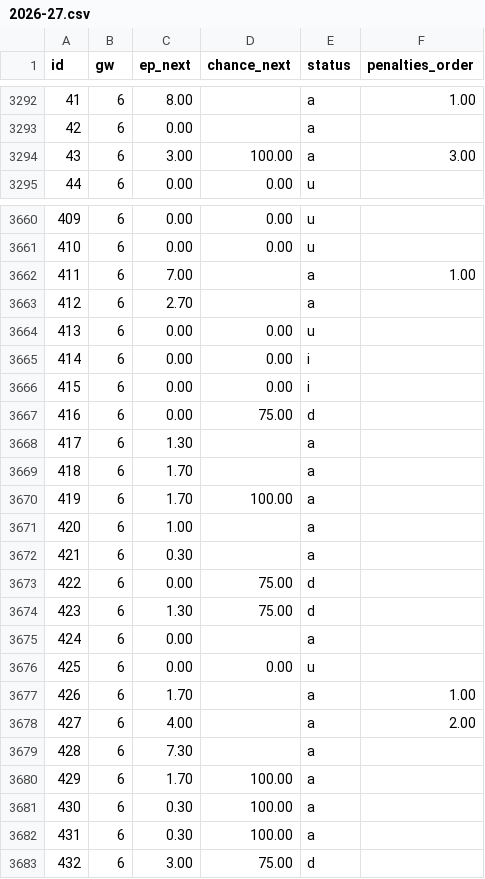
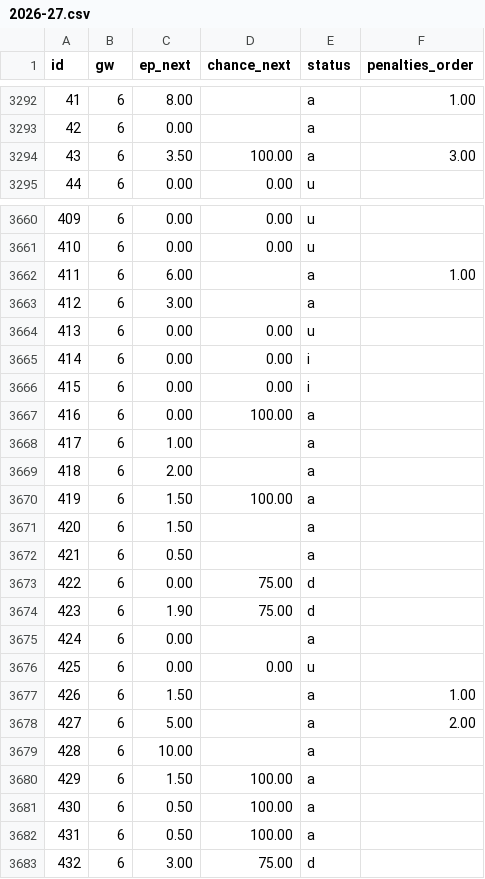
Before and after one commit to ClemEsBot1/Fpl, a CSV file: scripts/ml/data/fpl-snapshots/2026-27.csv, drawn as a sheet; only a part is shown, gaps mark what is left out; the diff covers the shown part only.

```diff
--- a/scripts/ml/data/fpl-snapshots/2026-27.csv
+++ b/scripts/ml/data/fpl-snapshots/2026-27.csv
@@ -3293,3 +3293,3 @@ id,gw,ep_next,chance_next,status,penalties_order
 42,6,0.00,,a,
-43,6,3.00,100.00,a,3.00
+43,6,3.50,100.00,a,3.00
 44,6,0.00,0.00,u,
@@ -3661,4 +3661,4 @@ id,gw,ep_next,chance_next,status,penalties_order
 410,6,0.00,0.00,u,
-411,6,7.00,,a,1.00
-412,6,2.70,,a,
+411,6,6.00,,a,1.00
+412,6,3.00,,a,
 413,6,0.00,0.00,u,
@@ -3666,18 +3666,18 @@ id,gw,ep_next,chance_next,status,penalties_order
 415,6,0.00,0.00,i,
-416,6,0.00,75.00,d,
-417,6,1.30,,a,
-418,6,1.70,,a,
-419,6,1.70,100.00,a,
-420,6,1.00,,a,
-421,6,0.30,,a,
+416,6,0.00,100.00,a,
+417,6,1.00,,a,
+418,6,2.00,,a,
+419,6,1.50,100.00,a,
+420,6,1.50,,a,
+421,6,0.50,,a,
 422,6,0.00,75.00,d,
-423,6,1.30,75.00,d,
+423,6,1.90,75.00,d,
 424,6,0.00,,a,
 425,6,0.00,0.00,u,
-426,6,1.70,,a,1.00
-427,6,4.00,,a,2.00
-428,6,7.30,,a,
-429,6,1.70,100.00,a,
-430,6,0.30,100.00,a,
-431,6,0.30,100.00,a,
+426,6,1.50,,a,1.00
+427,6,5.00,,a,2.00
+428,6,10.00,,a,
+429,6,1.50,100.00,a,
+430,6,0.50,100.00,a,
+431,6,0.50,100.00,a,
 432,6,3.00,75.00,d,
```
Also changed, not shown: 56 edited cells elsewhere in this file, 3 other files.
